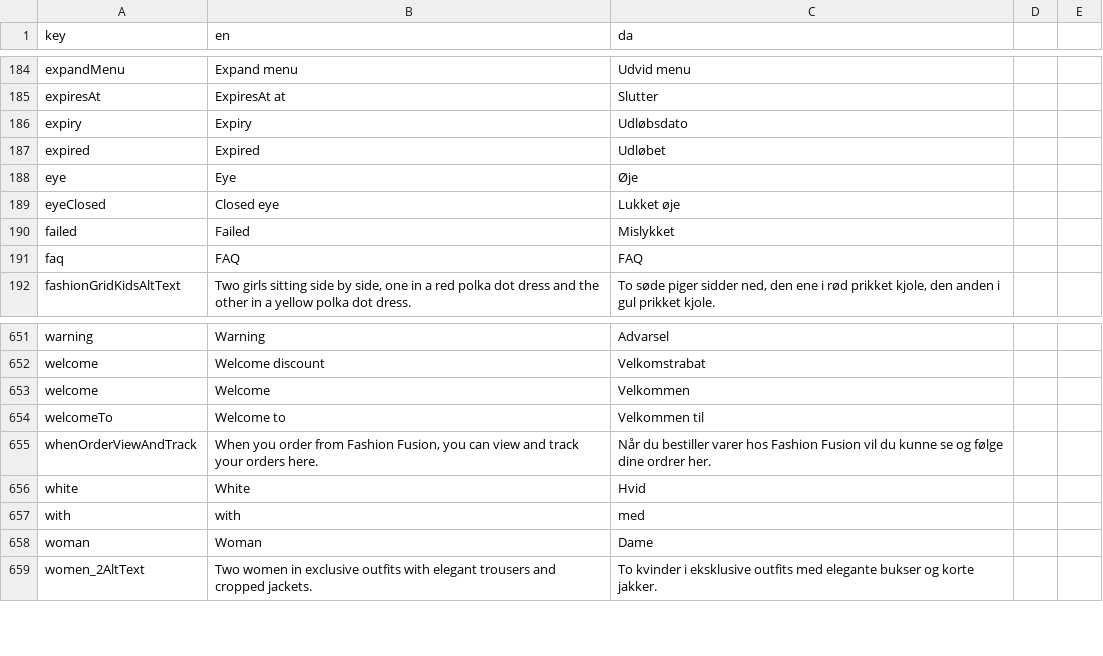
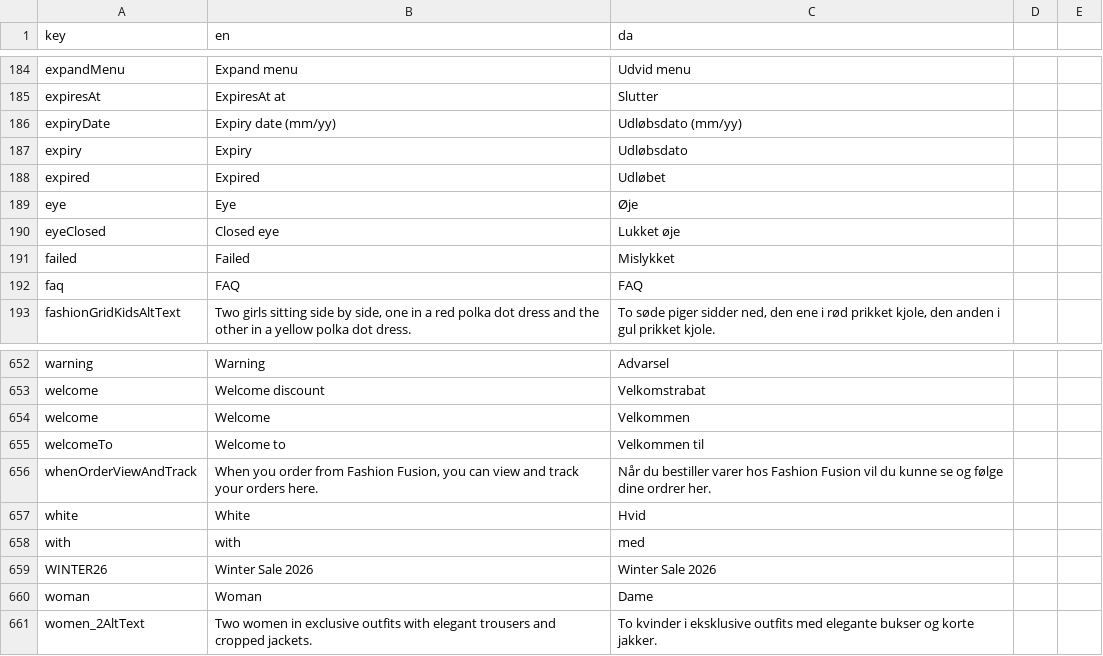
Before and after one commit to jardenna/shop, a CSV file: src/locales/translation.csv, drawn as a sheet; only a part is shown, gaps mark what is left out; the diff names each change by its address in the sheet, - before the commit and + after, or states it on an @@ line.

```diff
--- a/src/locales/translation.csv
+++ b/src/locales/translation.csv
+row 186: expiryDate | Expiry date (mm/yy) | Udløbsdato (mm/yy)
+row 659: WINTER26 | Winter Sale 2026 | Winter Sale 2026
```
Also changed, not shown: 3 other files.
